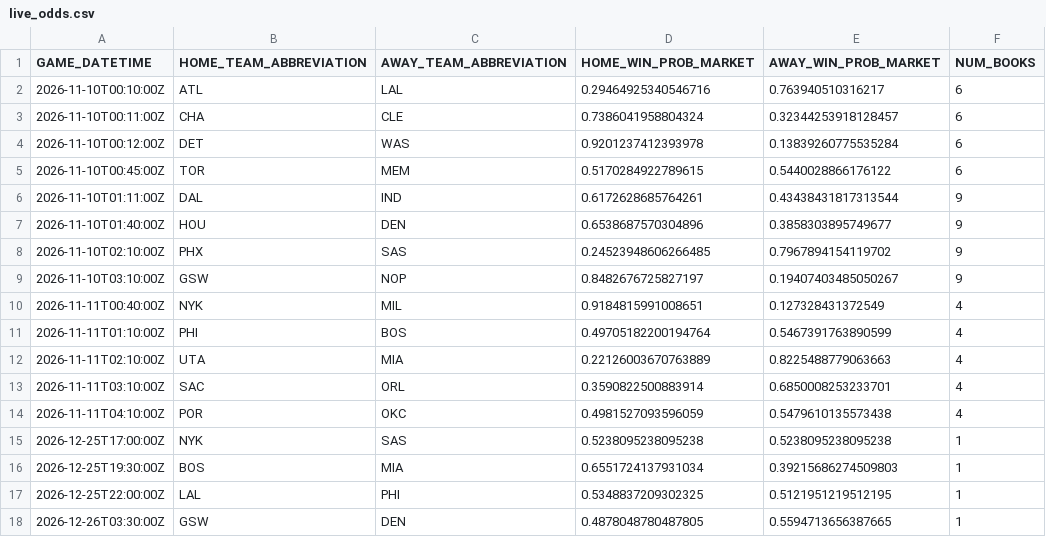
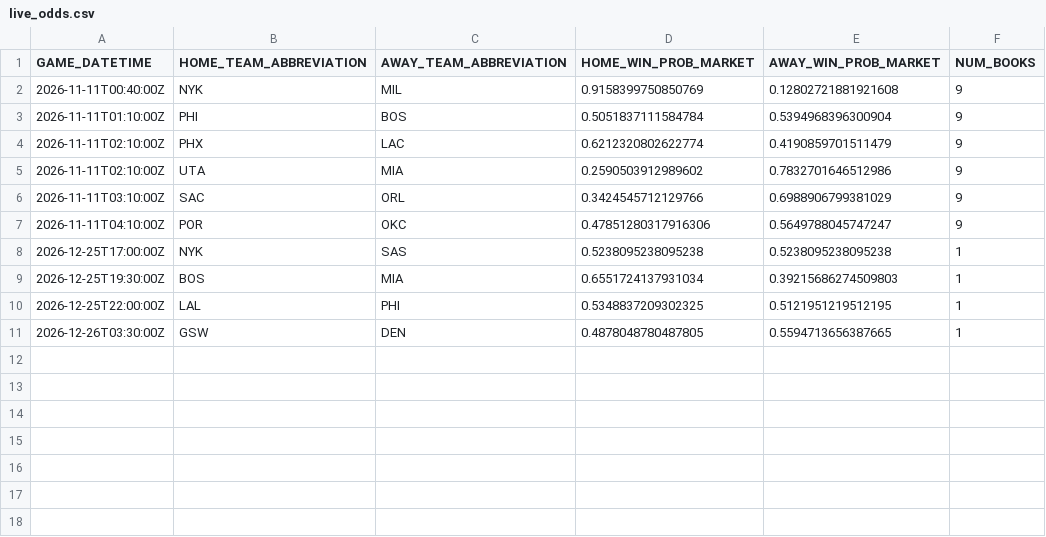
Before and after one commit to manavgupta26012-code/nba-predictor, a CSV file: data/live_odds.csv, drawn as a sheet.

```diff
--- a/data/live_odds.csv
+++ b/data/live_odds.csv
@@ -1,15 +1,8 @@
 GAME_DATETIME,HOME_TEAM_ABBREVIATION,AWAY_TEAM_ABBREVIATION,HOME_WIN_PROB_MARKET,AWAY_WIN_PROB_MARKET,NUM_BOOKS
-2026-11-10T00:10:00Z,ATL,LAL,0.29464925340546716,0.763940510316217,6
-2026-11-10T00:11:00Z,CHA,CLE,0.7386041958804324,0.32344253918128457,6
-2026-11-10T00:12:00Z,DET,WAS,0.9201237412393978,0.13839260775535284,6
-2026-11-10T00:45:00Z,TOR,MEM,0.5170284922789615,0.5440028866176122,6
-2026-11-10T01:11:00Z,DAL,IND,0.6172628685764261,0.43438431817313544,9
-2026-11-10T01:40:00Z,HOU,DEN,0.6538687570304896,0.3858303895749677,9
-2026-11-10T02:10:00Z,PHX,SAS,0.24523948606266485,0.7967894154119702,9
-2026-11-10T03:10:00Z,GSW,NOP,0.8482676725827197,0.19407403485050267,9
-2026-11-11T00:40:00Z,NYK,MIL,0.9184815991008651,0.127328431372549,4
-2026-11-11T01:10:00Z,PHI,BOS,0.49705182200194764,0.5467391763890599,4
-2026-11-11T02:10:00Z,UTA,MIA,0.22126003670763889,0.8225488779063663,4
-2026-11-11T03:10:00Z,SAC,ORL,0.3590822500883914,0.6850008253233701,4
-2026-11-11T04:10:00Z,POR,OKC,0.4981527093596059,0.5479610135573438,4
+2026-11-11T00:40:00Z,NYK,MIL,0.9158399750850769,0.12802721881921608,9
+2026-11-11T01:10:00Z,PHI,BOS,0.5051837111584784,0.5394968396300904,9
+2026-11-11T02:10:00Z,PHX,LAC,0.6212320802622774,0.4190859701511479,9
+2026-11-11T02:10:00Z,UTA,MIA,0.2590503912989602,0.7832701646512986,9
+2026-11-11T03:10:00Z,SAC,ORL,0.3424545712129766,0.6988906799381029,9
+2026-11-11T04:10:00Z,POR,OKC,0.47851280317916306,0.5649788045747247,9
 2026-12-25T17:00:00Z,NYK,SAS,0.5238095238095238,0.5238095238095238,1
```
